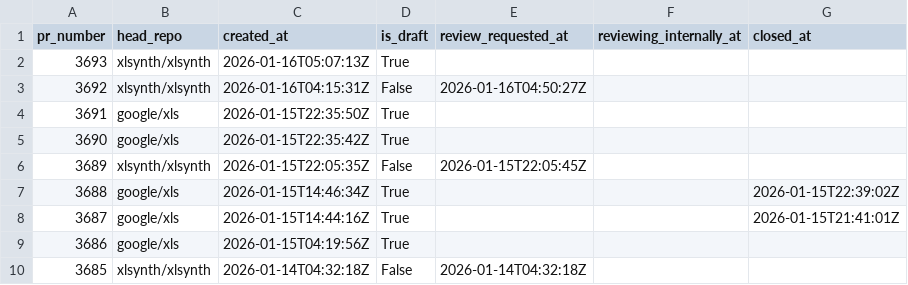
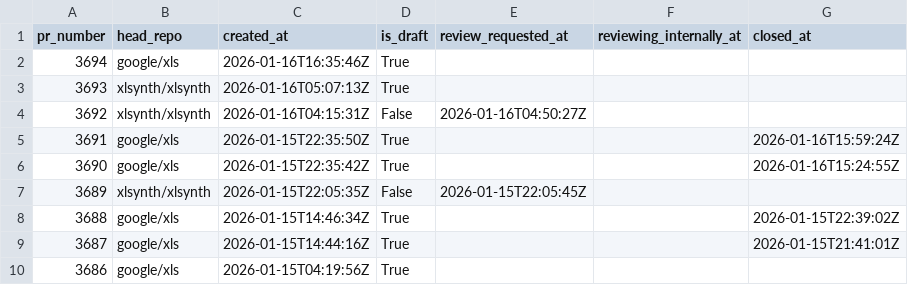
Before and after one commit to xlsynth/xls-pr-data, a CSV file: pr_data.csv, drawn as a sheet; only a part is shown; the shorter side is filled out with more unchanged rows.

```diff
--- a/pr_data.csv
+++ b/pr_data.csv
@@ -1,6 +1,7 @@
 pr_number,head_repo,created_at,is_draft,review_requested_at,reviewing_internally_at,closed_at
+3694,google/xls,2026-01-16T16:35:46Z,True,,,
 3693,xlsynth/xlsynth,2026-01-16T05:07:13Z,True,,,
 3692,xlsynth/xlsynth,2026-01-16T04:15:31Z,False,2026-01-16T04:50:27Z,,
-3691,google/xls,2026-01-15T22:35:50Z,True,,,
-3690,google/xls,2026-01-15T22:35:42Z,True,,,
+3691,google/xls,2026-01-15T22:35:50Z,True,,,2026-01-16T15:59:24Z
+3690,google/xls,2026-01-15T22:35:42Z,True,,,2026-01-16T15:24:55Z
 3689,xlsynth/xlsynth,2026-01-15T22:05:35Z,False,2026-01-15T22:05:45Z,,
```
Also changed, not shown: 2 other files.
